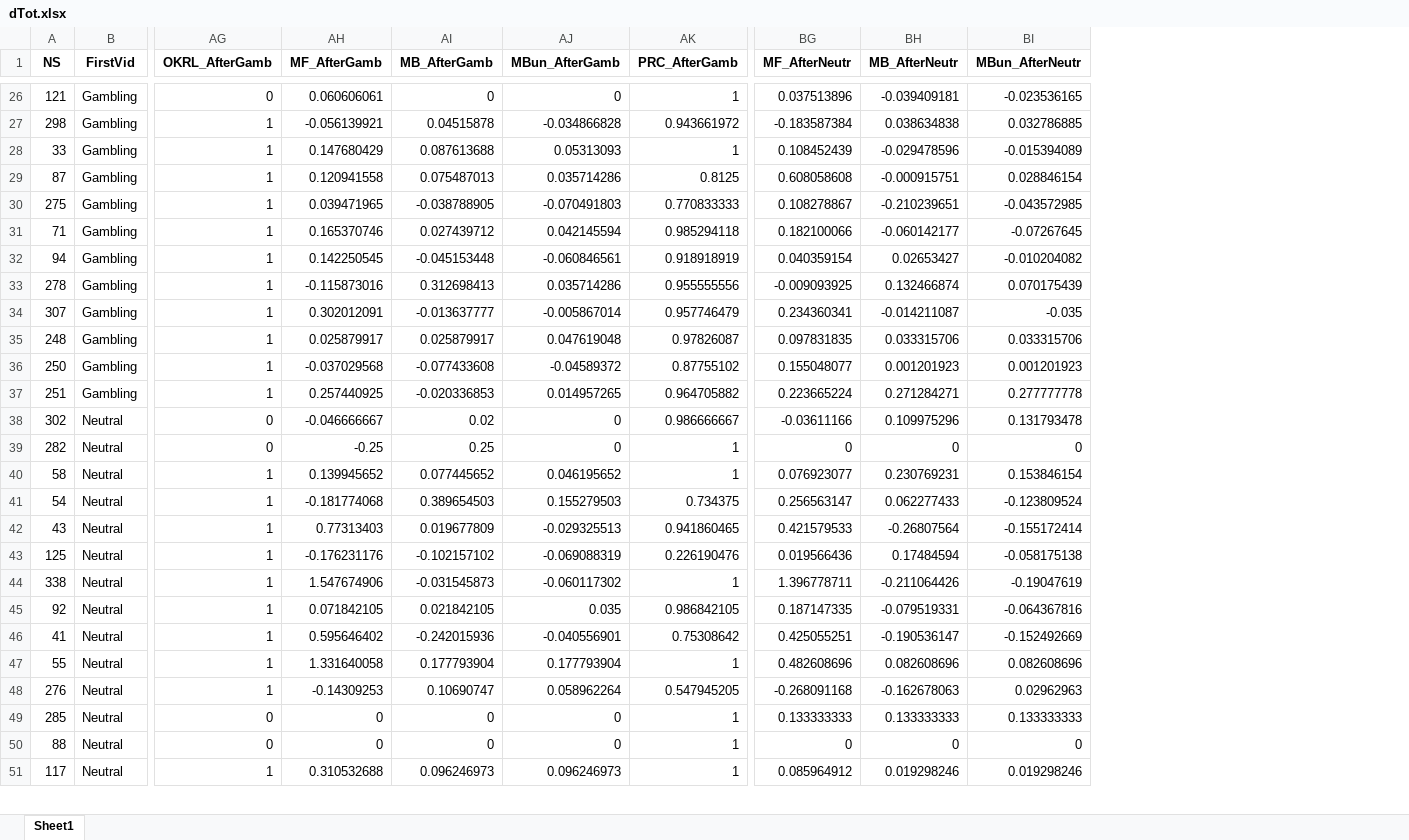
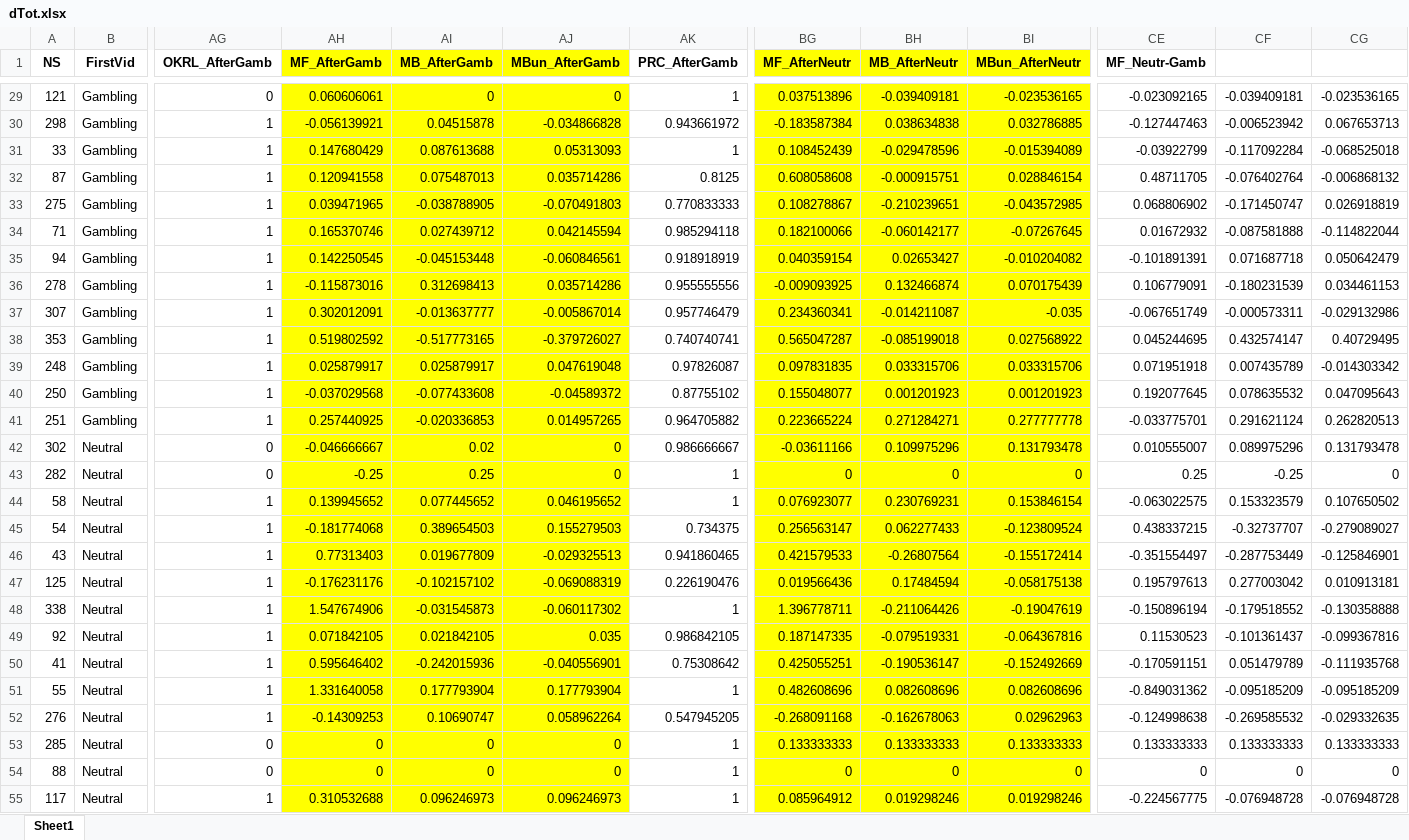
Before and after one commit to FWyckmans/OnlineDMGambling, an Excel workbook: Output/dTot.xlsx, sheet Sheet1, drawn as a sheet; only a part is shown, gaps mark what is left out; values as stored, in another font and other column widths than the file's, no borders; addresses are those after the commit; rows hold the shown columns only; the diff covers the shown part only; the diff names each change by its address in the sheet, - before the commit and + after, or states it on an @@ line.

```diff
--- a/Output/dTot.xlsx (sheet Sheet1)
+++ b/Output/dTot.xlsx (sheet Sheet1)
+column CE (MF_Neutr-Gamb), rows 29-37: -0.023092165 | -0.127447463 | -0.03922799 | 0.48711705 | 0.068806902 | 0.01672932 | -0.101891391 | 0.106779091 | -0.067651749; rows 39-55: 0.071951918 | 0.192077645 | -0.033775701 | 0.010555007 | 0.25 | -0.063022575 | 0.438337215 | -0.351554497 | 0.195797613 | -0.150896194 | 0.11530523 | -0.170591151 | -0.849031362 | -0.124998638 | 0.133333333 | 0 | -0.224567775
+column CF, rows 29-37: -0.039409181 | -0.006523942 | -0.117092284 | -0.076402764 | -0.171450747 | -0.087581888 | 0.071687718 | -0.180231539 | -0.000573311; rows 39-55: 0.007435789 | 0.078635532 | 0.291621124 | 0.089975296 | -0.25 | 0.153323579 | -0.32737707 | -0.287753449 | 0.277003042 | -0.179518552 | -0.101361437 | 0.051479789 | -0.095185209 | -0.269585532 | 0.133333333 | 0 | -0.076948728
+column CG, rows 29-37: -0.023536165 | 0.067653713 | -0.068525018 | -0.006868132 | 0.026918819 | -0.114822044 | 0.050642479 | 0.034461153 | -0.029132986; rows 39-55: -0.014303342 | 0.047095643 | 0.262820513 | 0.131793478 | 0 | 0.107650502 | -0.279089027 | -0.125846901 | 0.010913181 | -0.130358888 | -0.099367816 | -0.111935768 | -0.095185209 | -0.029332635 | 0.133333333 | 0 | -0.076948728
-AH1:AJ1 fill: none
+AH1:AJ1 fill: #FFFF00
-BG1:BI1 fill: none
+BG1:BI1 fill: #FFFF00
-AH29:AJ37 fill: none
+AH29:AJ37 fill: #FFFF00
-BG29:BI37 fill: none
+BG29:BI37 fill: #FFFF00
+row 38: 353 | Gambling | 1 | 0.519802592 | -0.517773165 | -0.379726027 | 0.740740741 | 0.565047287 | -0.085199018 | 0.027568922 | 0.045244695 | 0.432574147 | 0.40729495
-AH39:AJ55 fill: none
+AH39:AJ55 fill: #FFFF00
-BG39:BI55 fill: none
+BG39:BI55 fill: #FFFF00
```
Also changed, not shown: 4 added rows and cell formats elsewhere in this sheet, 2 other files.
